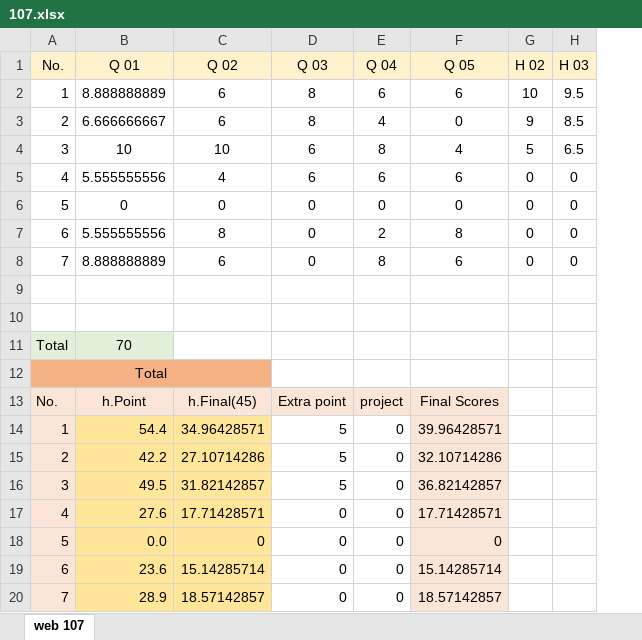
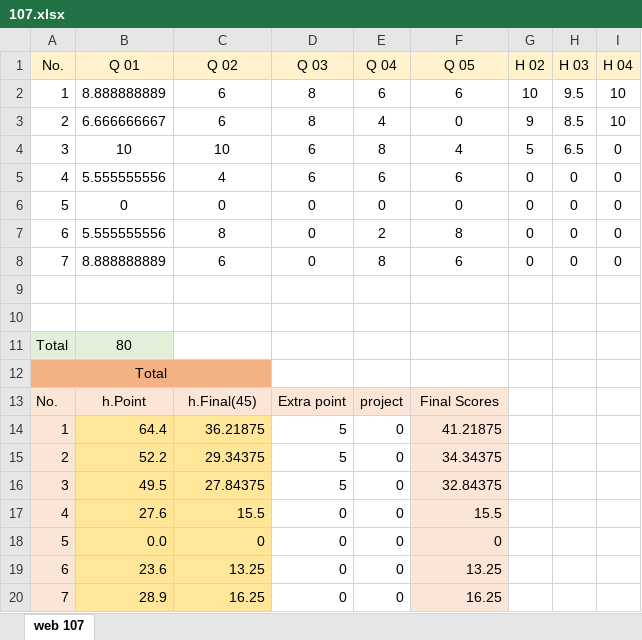
Before and after one commit to mkazemiraz/mft-scores, an Excel workbook: 107/107.xlsx, sheet web 107, drawn as a sheet; values as stored, in another font and other column widths than the file's, no borders; the diff names each change by its address in the sheet, - before the commit and + after, or states it on an @@ line.

```diff
--- a/107/107.xlsx (sheet web 107)
+++ b/107/107.xlsx (sheet web 107)
+column I (H 04), rows 2-8: 10 | 10 | 0 | 0 | 0 | 0 | 0
-B11 (Q 01): 70
+B11 (Q 01): 80
-B14 (Q 01): 54.4
+B14 (Q 01): 64.4
-C14 (Q 02): 34.96428571
+C14 (Q 02): 36.21875
-F14 (Q 05): 39.96428571
+F14 (Q 05): 41.21875
-B15 (Q 01): 42.2
+B15 (Q 01): 52.2
-C15 (Q 02): 27.10714286
+C15 (Q 02): 29.34375
-F15 (Q 05): 32.10714286
+F15 (Q 05): 34.34375
-C16 (Q 02): 31.82142857
+C16 (Q 02): 27.84375
-F16 (Q 05): 36.82142857
+F16 (Q 05): 32.84375
-C17 (Q 02): 17.71428571
+C17 (Q 02): 15.5
-F17 (Q 05): 17.71428571
+F17 (Q 05): 15.5
-C19 (Q 02): 15.14285714
+C19 (Q 02): 13.25
-F19 (Q 05): 15.14285714
+F19 (Q 05): 13.25
-C20 (Q 02): 18.57142857
+C20 (Q 02): 16.25
-F20 (Q 05): 18.57142857
+F20 (Q 05): 16.25
```
Also changed, not shown: formulas that keep their value, 1 other file.
